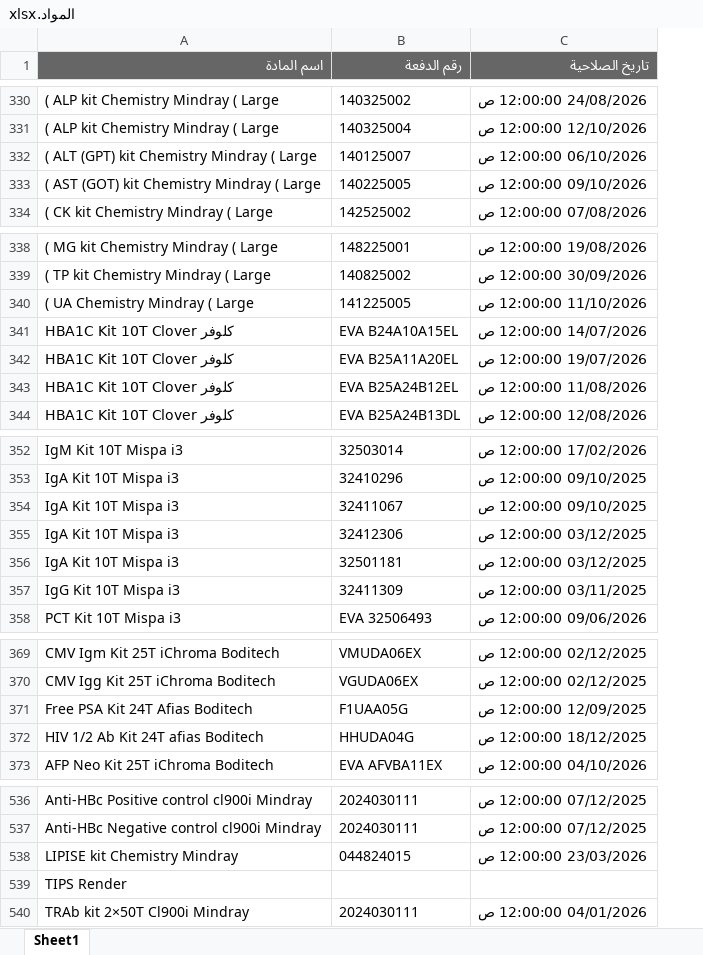
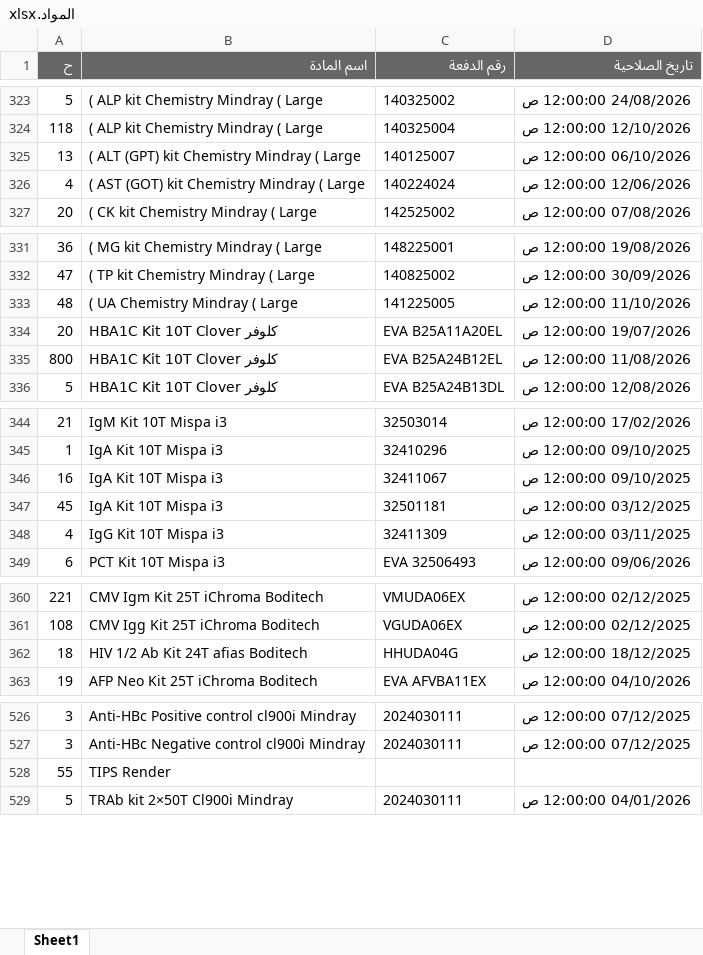
Before and after one commit to abdallawolf92/expiry-check, an Excel workbook: المواد.xlsx, sheet Sheet1, drawn as a sheet; only a part is shown, gaps mark what is left out; values as stored, in another font and other column widths than the file's, no borders; removed rows and columns are numbered as before the commit, all else as after; the diff covers the shown part only; the diff names each change by its address in the sheet, - before the commit and + after, or states it on an @@ line.

```diff
--- a/المواد.xlsx (sheet Sheet1)
+++ b/المواد.xlsx (sheet Sheet1)
+column A (ح), rows 323-327: 5 | 118 | 13 | 4 | 20; rows 331-336: 36 | 47 | 48 | 20 | 800 | 5; rows 344-349: 21 | 1 | 16 | 45 | 4 | 6; rows 360-363: 221 | 108 | 18 | 19; rows 526-529: 3 | 3 | 55 | 5
-C326 (رقم الدفعة): 140225005
+C326 (رقم الدفعة): 140224024
-D326 (تاريخ الصلاحية): 09/10/2026 12:00:00 ص
+D326 (تاريخ الصلاحية): 12/06/2026 12:00:00 ص
-row 341: HBA1C Kit 10T Clover كلوفر | EVA B24A10A15EL | 14/07/2026 12:00:00 ص
-row 355: IgA Kit 10T Mispa i3 | 32412306 | 03/12/2025 12:00:00 ص
-row 371: Free PSA Kit 24T Afias Boditech | F1UAA05G | 12/09/2025 12:00:00 ص
-row 538: LIPISE kit Chemistry Mindray | 044824015 | 23/03/2026 12:00:00 ص
```
Also changed, not shown: 1 added row and 8 removed rows elsewhere in this sheet.
